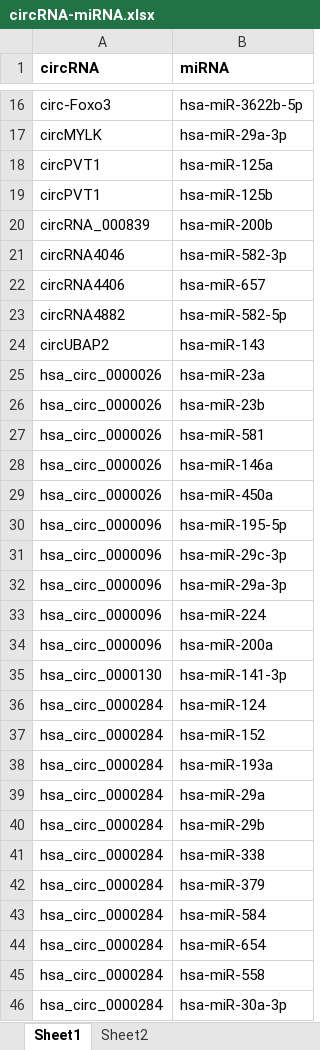
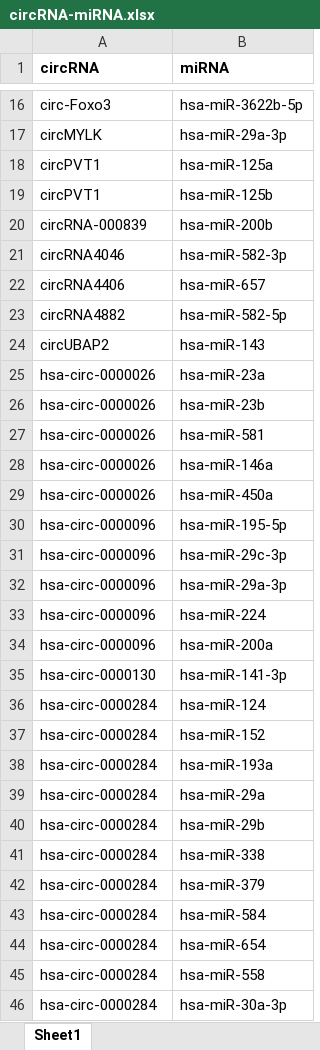
Before and after one commit to hzwsnbb666/circR2Cancer, an Excel workbook: Table/circRNA-miRNA.xlsx, sheet Sheet1, drawn as a sheet; only a part is shown, gaps mark what is left out; values as stored, in another font and other column widths than the file's, no borders; the diff covers the shown part only; the diff names each change by its address in the sheet, - before the commit and + after, or states it on an @@ line.

```diff
--- a/Table/circRNA-miRNA.xlsx (sheet Sheet1)
+++ b/Table/circRNA-miRNA.xlsx (sheet Sheet1)
-sheet tab: Sheet2
-A20 (circRNA): circRNA_000839
+A20 (circRNA): circRNA-000839
-A25:A29 (circRNA): hsa_circ_0000026
+A25:A29 (circRNA): hsa-circ-0000026
-A30:A34 (circRNA): hsa_circ_0000096
+A30:A34 (circRNA): hsa-circ-0000096
-A35 (circRNA): hsa_circ_0000130
+A35 (circRNA): hsa-circ-0000130
-A36:A46 (circRNA): hsa_circ_0000284
+A36:A46 (circRNA): hsa-circ-0000284
```
Also changed, not shown: 432 edited cells elsewhere in this sheet, Table/circRNA_info.xlsx, Table/circrna-cancer.xlsx.
